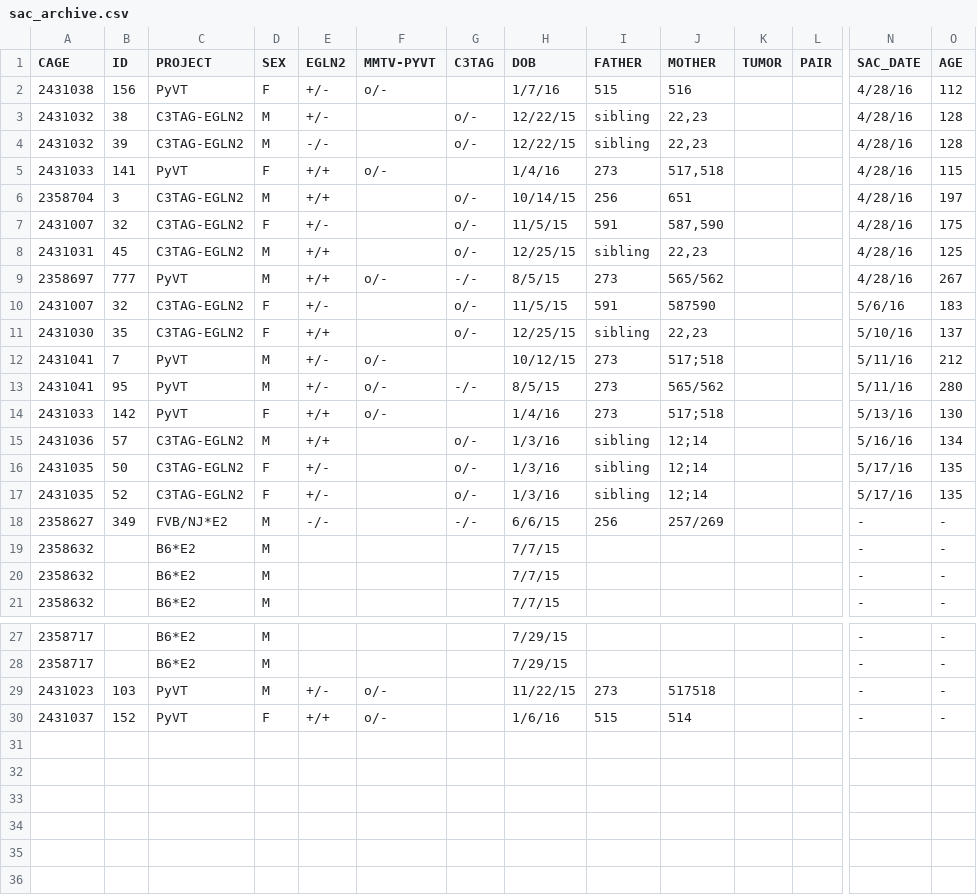
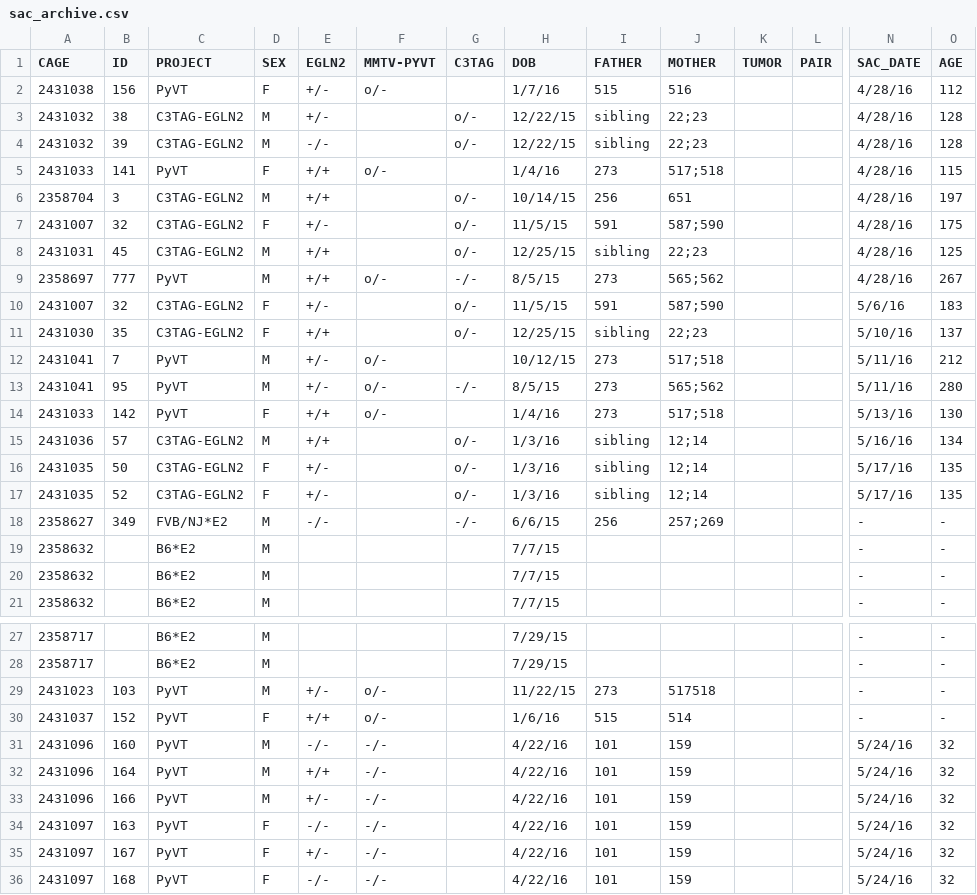
Before and after one commit to qzhanglab/animal_tracking, a CSV file: sac_archive.csv, drawn as a sheet; only a part is shown, gaps mark what is left out; rows hold the shown columns only; the diff names each change by its address in the sheet, - before the commit and + after, or states it on an @@ line.

```diff
--- a/sac_archive.csv
+++ b/sac_archive.csv
-J3:J4 (MOTHER): 22,23
+J3:J4 (MOTHER): 22;23
-J5 (MOTHER): 517,518
+J5 (MOTHER): 517;518
-J7 (MOTHER): 587,590
+J7 (MOTHER): 587;590
-J8 (MOTHER): 22,23
+J8 (MOTHER): 22;23
-J9 (MOTHER): 565/562
+J9 (MOTHER): 565;562
-J10 (MOTHER): 587590
+J10 (MOTHER): 587;590
-J11 (MOTHER): 22,23
+J11 (MOTHER): 22;23
-J13 (MOTHER): 565/562
+J13 (MOTHER): 565;562
-J18 (MOTHER): 257/269
+J18 (MOTHER): 257;269
+row 31: 2431096 | 160 | PyVT | M | -/- | -/- |  | 4/22/16 | 101 | 159 |  |  | 5/24/16 | 32
+row 32: 2431096 | 164 | PyVT | M | +/+ | -/- |  | 4/22/16 | 101 | 159 |  |  | 5/24/16 | 32
+row 33: 2431096 | 166 | PyVT | M | +/- | -/- |  | 4/22/16 | 101 | 159 |  |  | 5/24/16 | 32
+row 34: 2431097 | 163 | PyVT | F | -/- | -/- |  | 4/22/16 | 101 | 159 |  |  | 5/24/16 | 32
+row 35: 2431097 | 167 | PyVT | F | +/- | -/- |  | 4/22/16 | 101 | 159 |  |  | 5/24/16 | 32
+row 36: 2431097 | 168 | PyVT | F | -/- | -/- |  | 4/22/16 | 101 | 159 |  |  | 5/24/16 | 32
```
Also changed, not shown: master_animal_list.csv.
